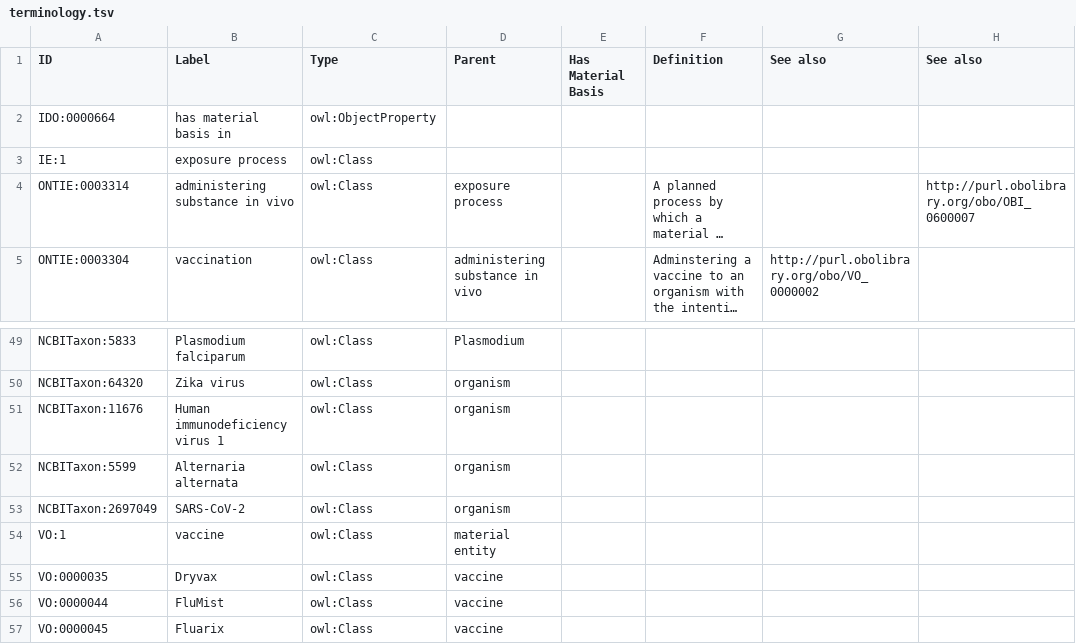
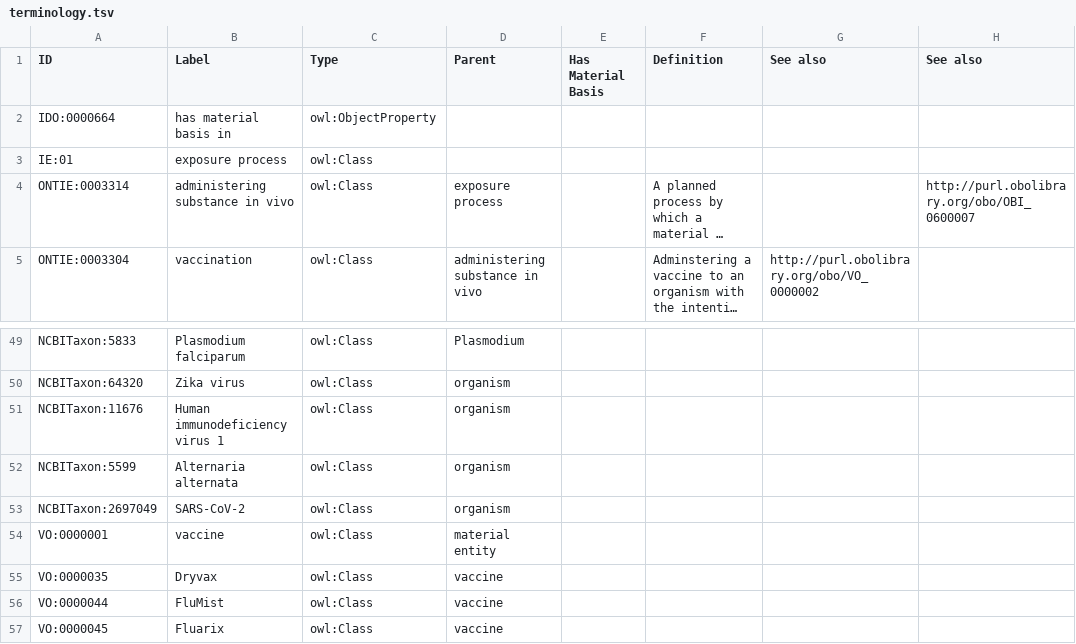
Before and after one commit to jamesaoverton/immune-exposure-validation, a TSV file: tables/terminology.tsv, drawn as a sheet; only a part is shown, gaps mark what is left out; long unchanged cells end in …; the diff names each change by its address in the sheet, - before the commit and + after, or states it on an @@ line.

```diff
--- a/tables/terminology.tsv
+++ b/tables/terminology.tsv
-A3 (ID): IE:1
+A3 (ID): IE:01
-A54 (ID): VO:1
+A54 (ID): VO:0000001
```
Also changed, not shown: tables/datatype.tsv, tables/field.tsv, 5 other files.
